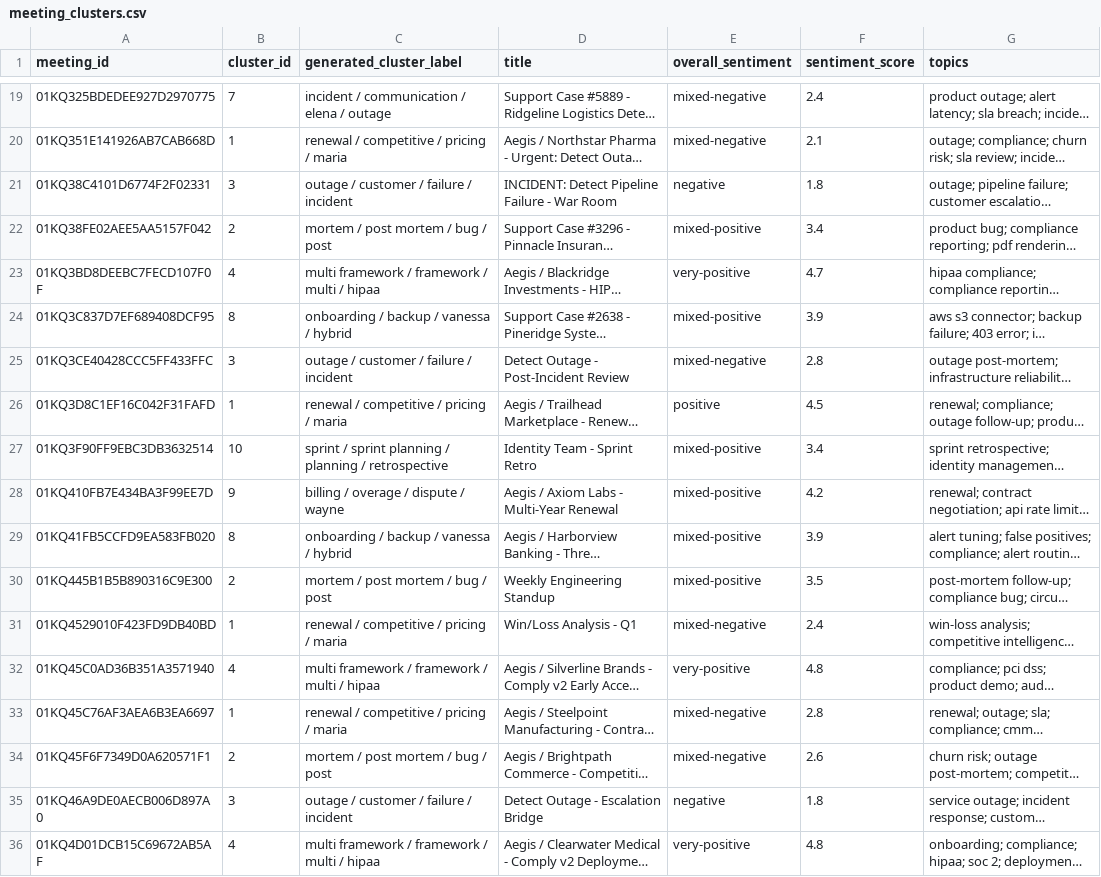
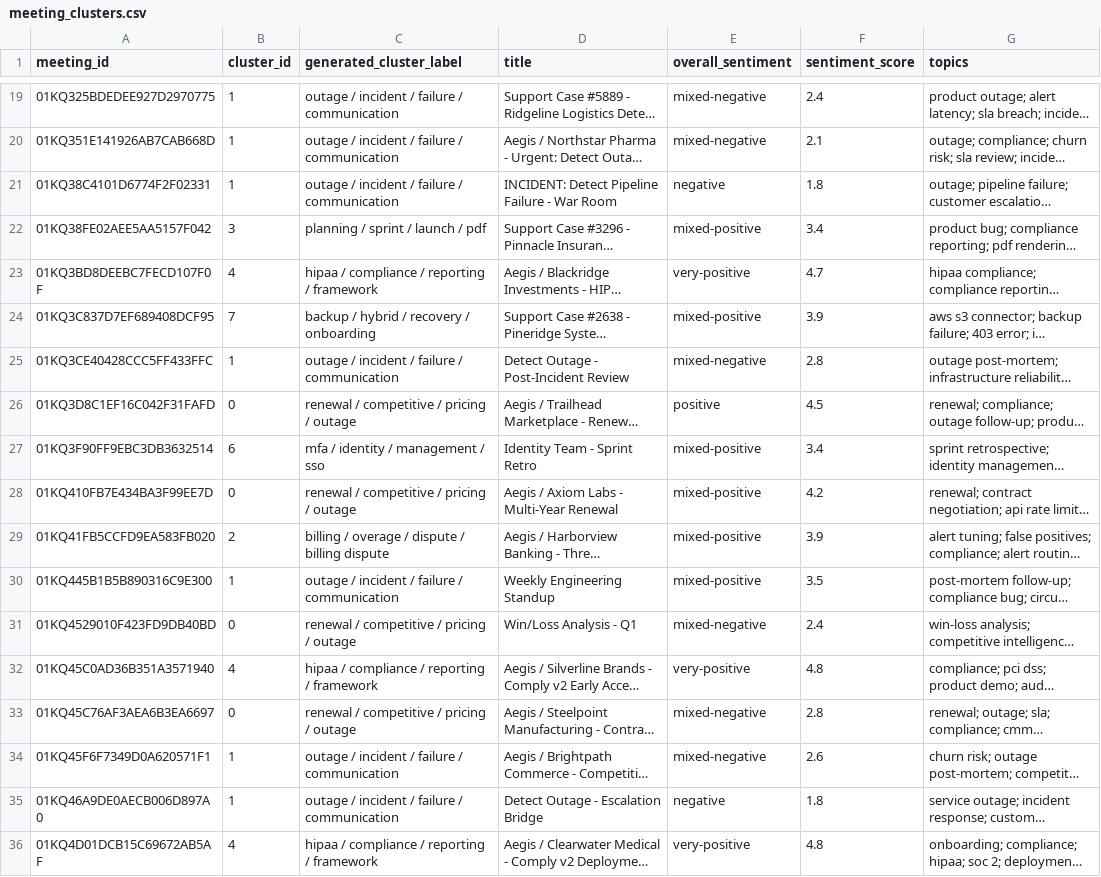
Before and after one commit to rohanvazir123/pydantic-ai-experiments, a CSV file: basics/iprep/meeting-analytics/cluster_work/meeting_clusters.csv, drawn as a sheet; only a part is shown, gaps mark what is left out; long unchanged cells end in …; the diff covers the shown part only; the diff names each change by its address in the sheet, - before the commit and + after, or states it on an @@ line.

```diff
--- a/basics/iprep/meeting-analytics/cluster_work/meeting_clusters.csv
+++ b/basics/iprep/meeting-analytics/cluster_work/meeting_clusters.csv
-B19 (cluster_id): 7
+B19 (cluster_id): 1
-C19 (generated_cluster_label): incident / communication / elena / outage
+C19 (generated_cluster_label): outage / incident / failure / communication
-C20 (generated_cluster_label): renewal / competitive / pricing / maria
+C20 (generated_cluster_label): outage / incident / failure / communication
-B21 (cluster_id): 3
+B21 (cluster_id): 1
-C21 (generated_cluster_label): outage / customer / failure / incident
+C21 (generated_cluster_label): outage / incident / failure / communication
-B22 (cluster_id): 2
+B22 (cluster_id): 3
-C22 (generated_cluster_label): mortem / post mortem / bug / post
+C22 (generated_cluster_label): planning / sprint / launch / pdf
-C23 (generated_cluster_label): multi framework / framework / multi / hipaa
+C23 (generated_cluster_label): hipaa / compliance / reporting / framework
-B24 (cluster_id): 8
+B24 (cluster_id): 7
-C24 (generated_cluster_label): onboarding / backup / vanessa / hybrid
+C24 (generated_cluster_label): backup / hybrid / recovery / onboarding
-B25 (cluster_id): 3
+B25 (cluster_id): 1
-C25 (generated_cluster_label): outage / customer / failure / incident
+C25 (generated_cluster_label): outage / incident / failure / communication
-B26 (cluster_id): 1
+B26 (cluster_id): 0
-C26 (generated_cluster_label): renewal / competitive / pricing / maria
+C26 (generated_cluster_label): renewal / competitive / pricing / outage
-B27 (cluster_id): 10
+B27 (cluster_id): 6
-C27 (generated_cluster_label): sprint / sprint planning / planning / retrospective
+C27 (generated_cluster_label): mfa / identity / management / sso
-B28 (cluster_id): 9
+B28 (cluster_id): 0
-C28 (generated_cluster_label): billing / overage / dispute / wayne
+C28 (generated_cluster_label): renewal / competitive / pricing / outage
-B29 (cluster_id): 8
+B29 (cluster_id): 2
-C29 (generated_cluster_label): onboarding / backup / vanessa / hybrid
+C29 (generated_cluster_label): billing / overage / dispute / billing dispute
-B30 (cluster_id): 2
+B30 (cluster_id): 1
-C30 (generated_cluster_label): mortem / post mortem / bug / post
+C30 (generated_cluster_label): outage / incident / failure / communication
-B31 (cluster_id): 1
+B31 (cluster_id): 0
-C31 (generated_cluster_label): renewal / competitive / pricing / maria
+C31 (generated_cluster_label): renewal / competitive / pricing / outage
-C32 (generated_cluster_label): multi framework / framework / multi / hipaa
+C32 (generated_cluster_label): hipaa / compliance / reporting / framework
-B33 (cluster_id): 1
+B33 (cluster_id): 0
-C33 (generated_cluster_label): renewal / competitive / pricing / maria
+C33 (generated_cluster_label): renewal / competitive / pricing / outage
-B34 (cluster_id): 2
+B34 (cluster_id): 1
-C34 (generated_cluster_label): mortem / post mortem / bug / post
+C34 (generated_cluster_label): outage / incident / failure / communication
-B35 (cluster_id): 3
+B35 (cluster_id): 1
-C35 (generated_cluster_label): outage / customer / failure / incident
+C35 (generated_cluster_label): outage / incident / failure / communication
-C36 (generated_cluster_label): multi framework / framework / multi / hipaa
+C36 (generated_cluster_label): hipaa / compliance / reporting / framework
```
Also changed, not shown: 150 edited cells elsewhere in this file, 8 other files.
